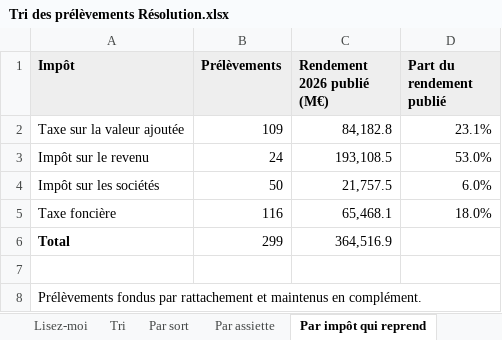
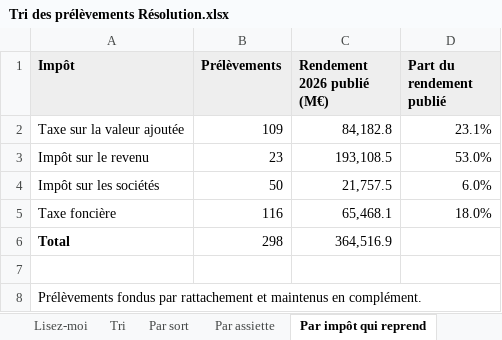
Before and after one commit to resolution-ib-dev/Resolution-2027, an Excel workbook: chantier/livrables/tri_public/Tri des prélèvements Résolution.xlsx, sheet Par impôt qui reprend, drawn as a sheet; values as stored, in another font and other column widths than the file's, no borders; the diff names each change by its address in the sheet, - before the commit and + after, or states it on an @@ line.

```diff
--- a/chantier/livrables/tri_public/Tri des prélèvements Résolution.xlsx (sheet Par impôt qui reprend)
+++ b/chantier/livrables/tri_public/Tri des prélèvements Résolution.xlsx (sheet Par impôt qui reprend)
-B3 (Prélèvements): 24
+B3 (Prélèvements): 23
-B6 (Prélèvements): 299
+B6 (Prélèvements): 298
```
Also changed, not shown: sheet Tri, sheet Par sort, sheet Lisez-moi, other sheet tabs, 13 other files.
